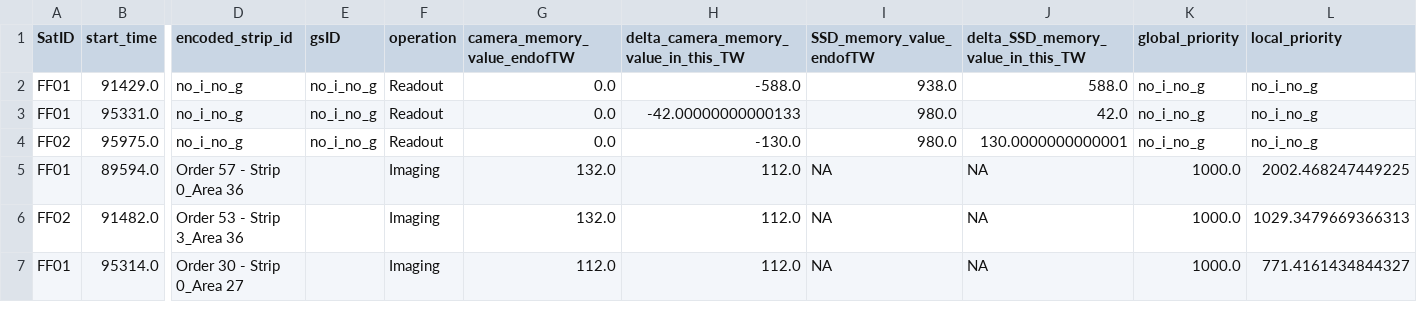
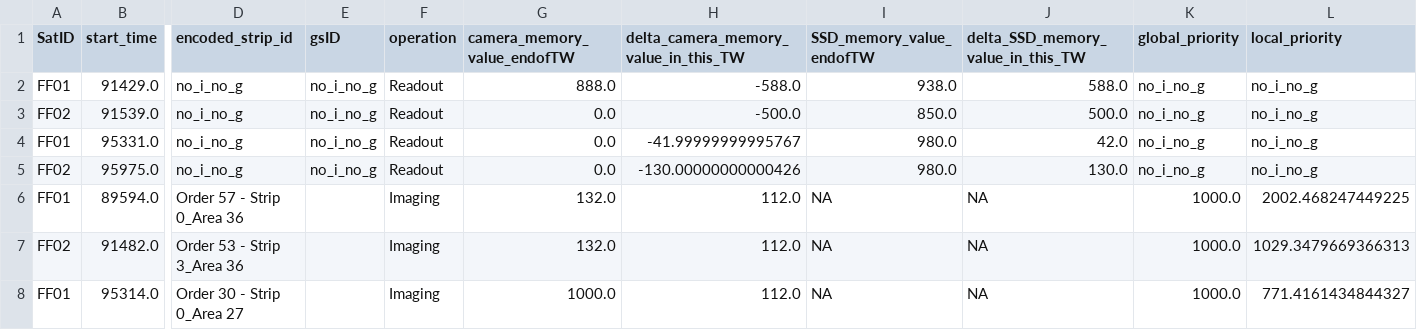
Before and after one commit to robinPixxel/APS_core_ff_demo, a CSV file: src/APS_Python_core/5_output_data/combined_result.csv, drawn as a sheet; only a part is shown, gaps mark what is left out; addresses are those after the commit; rows hold the shown columns only; the diff covers the shown part only; the diff names each change by its address in the sheet, - before the commit and + after, or states it on an @@ line.

Commit message:
eclipse_data_added

```diff
--- a/src/APS_Python_core/5_output_data/combined_result.csv
+++ b/src/APS_Python_core/5_output_data/combined_result.csv
-G2 (camera_memory_value_endofTW): 0.0
+G2 (camera_memory_value_endofTW): 888.0
+row 3: FF02 | 91539.0 | no_i_no_g | no_i_no_g | Readout | 0.0 | -500.0 | 850.0 | 500.0 | no_i_no_g | no_i_no_g
-H4: -42.00000000000133
+H4: -41.99999999995767
-H5: -130.0
+H5: -130.00000000000426
-J5: 130.0000000000001
+J5: 130.0
-G8 (camera_memory_value_endofTW): 112.0
+G8 (camera_memory_value_endofTW): 1000.0
```
Also changed, not shown: 57 edited cells elsewhere in this file, src/APS_Python_core/5_output_data/interpret_extracted_raw_file_df.csv, src/APS_Python_core/5_output_data/interpret_selected_oppr_conflict_comparision_df.csv, 13 other files.
